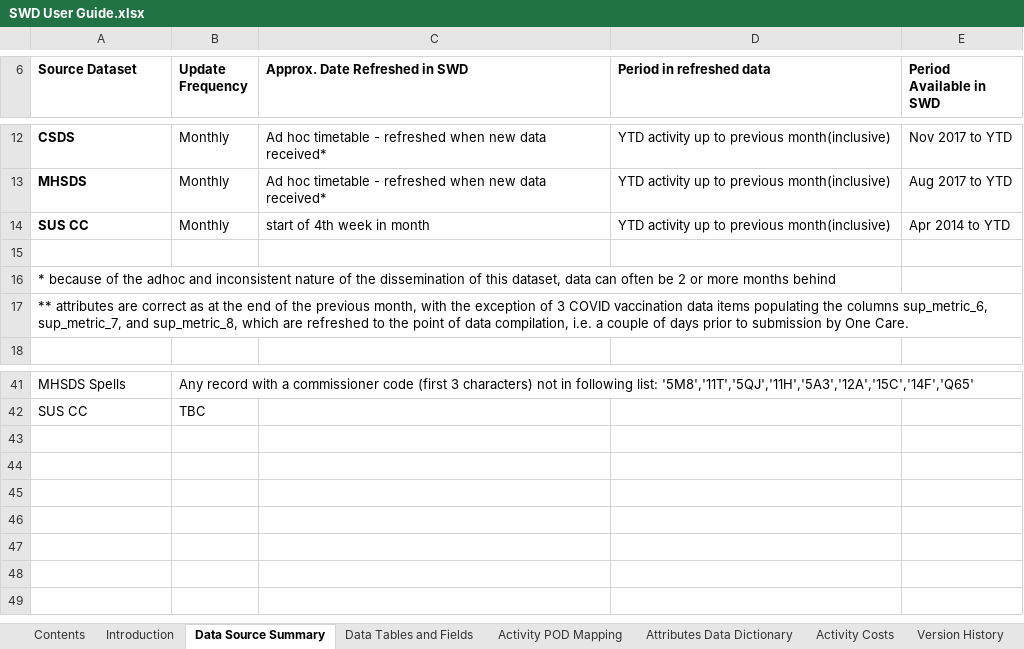
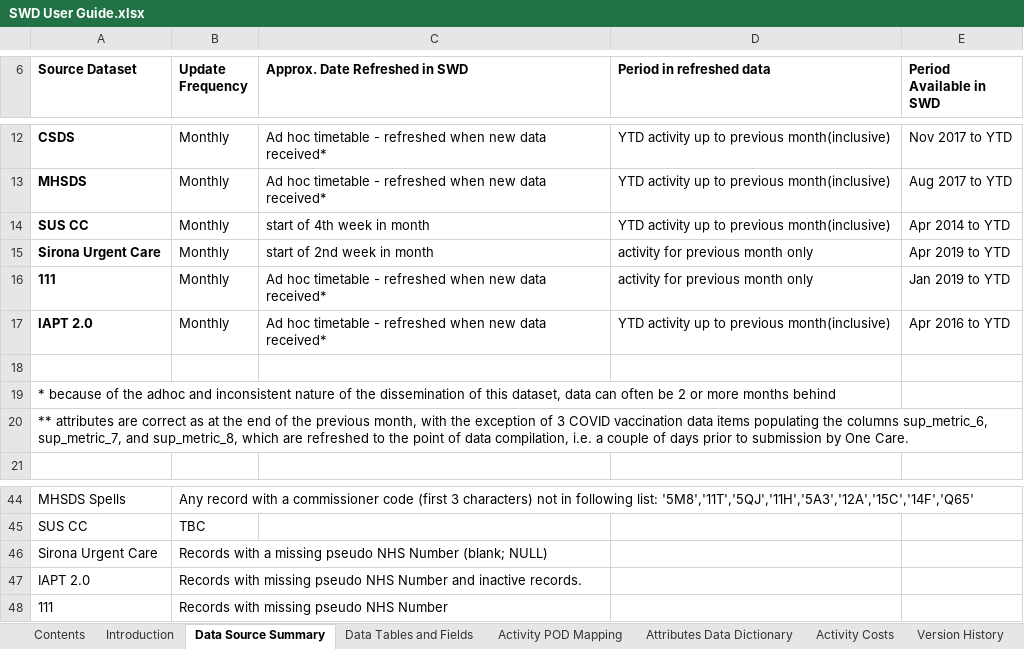
Before and after one commit to BusinessInformationBNSSG/SWD, an Excel workbook: SWD User Guide.xlsx, sheet Data Source Summary, drawn as a sheet; only a part is shown, gaps mark what is left out; values as stored, in another font and other column widths than the file's, no borders; the diff names each change by its address in the sheet, - before the commit and + after, or states it on an @@ line.

Commit message:
Add files via upload
Activity 1.2.1

```diff
--- a/SWD User Guide.xlsx (sheet Data Source Summary)
+++ b/SWD User Guide.xlsx (sheet Data Source Summary)
+row 15: Sirona Urgent Care | Monthly | start of 2nd week in month | activity for previous month only | Apr 2019 to YTD
+row 16: 111 | Monthly | Ad hoc timetable - refreshed when new data received* | activity for previous month only | Jan 2019 to YTD
+row 17: IAPT 2.0 | Monthly | Ad hoc timetable - refreshed when new data received* | YTD activity up to previous month(inclusive) | Apr 2016 to YTD
+row 46: Sirona Urgent Care | Records with a missing pseudo NHS Number (blank; NULL)
+row 47: IAPT 2.0 | Records with missing pseudo NHS Number and inactive records.
+row 48: 111 | Records with missing pseudo NHS Number
```
Also changed, not shown: sheet Activity POD Mapping, sheet Version History, charts or pictures.
